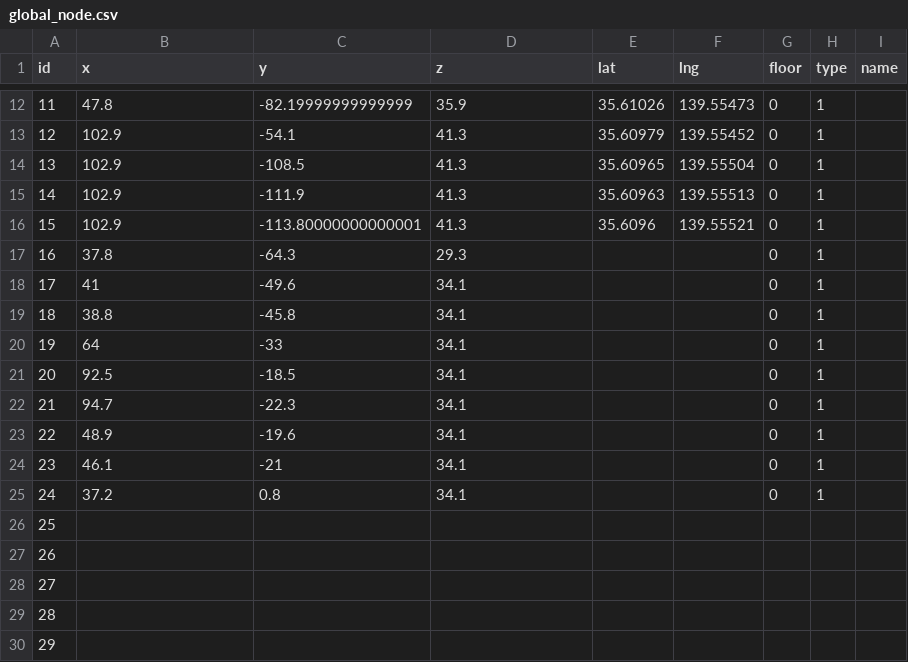
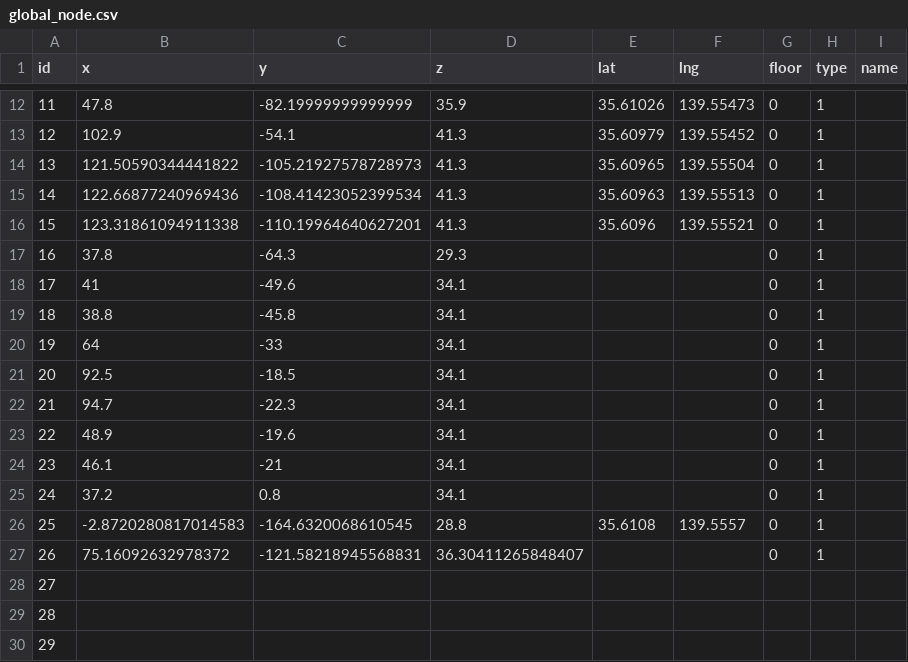
Before and after one commit to SenARMap/SenARMapProject_2026, a CSV file: data/global_node.csv, drawn as a sheet; only a part is shown, gaps mark what is left out.

Commit message:
【変更】スプレッドシート上からPush (実行者: 1061)

```diff
--- a/data/global_node.csv
+++ b/data/global_node.csv
@@ -13,5 +13,5 @@ id,x,y,z,lat,lng,floor,type,name
 12,102.9,-54.1,41.3,35.60979,139.55452,0,1,
-13,102.9,-108.5,41.3,35.60965,139.55504,0,1,
-14,102.9,-111.9,41.3,35.60963,139.55513,0,1,
-15,102.9,-113.80000000000001,41.3,35.6096,139.55521,0,1,
+13,121.50590344441822,-105.21927578728973,41.3,35.60965,139.55504,0,1,
+14,122.66877240969436,-108.41423052399534,41.3,35.60963,139.55513,0,1,
+15,123.31861094911338,-110.19964640627201,41.3,35.6096,139.55521,0,1,
 16,37.8,-64.3,29.3,,,0,1,
@@ -25,4 +25,4 @@ id,x,y,z,lat,lng,floor,type,name
 24,37.2,0.8,34.1,,,0,1,
-25,,,,,,,,
-26,,,,,,,,
+25,-2.8720280817014583,-164.6320068610545,28.8,35.6108,139.5557,0,1,
+26,75.16092632978372,-121.58218945568831,36.30411265848407,,,0,1,
 27,,,,,,,,
```
